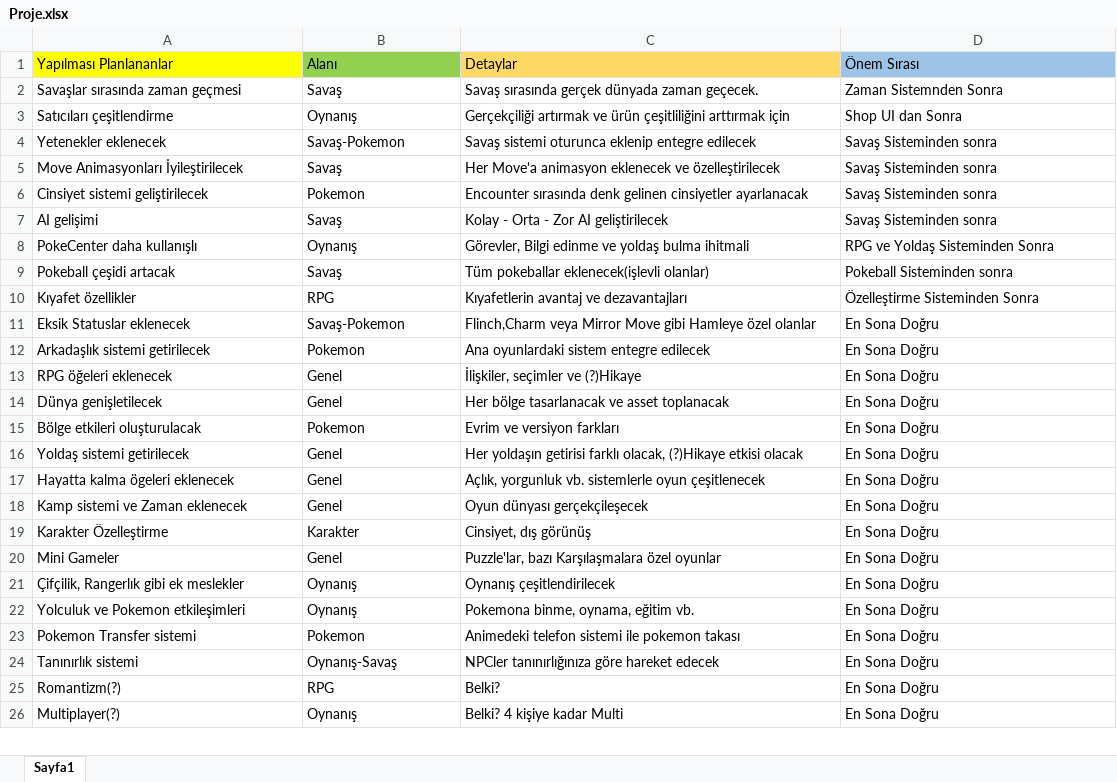
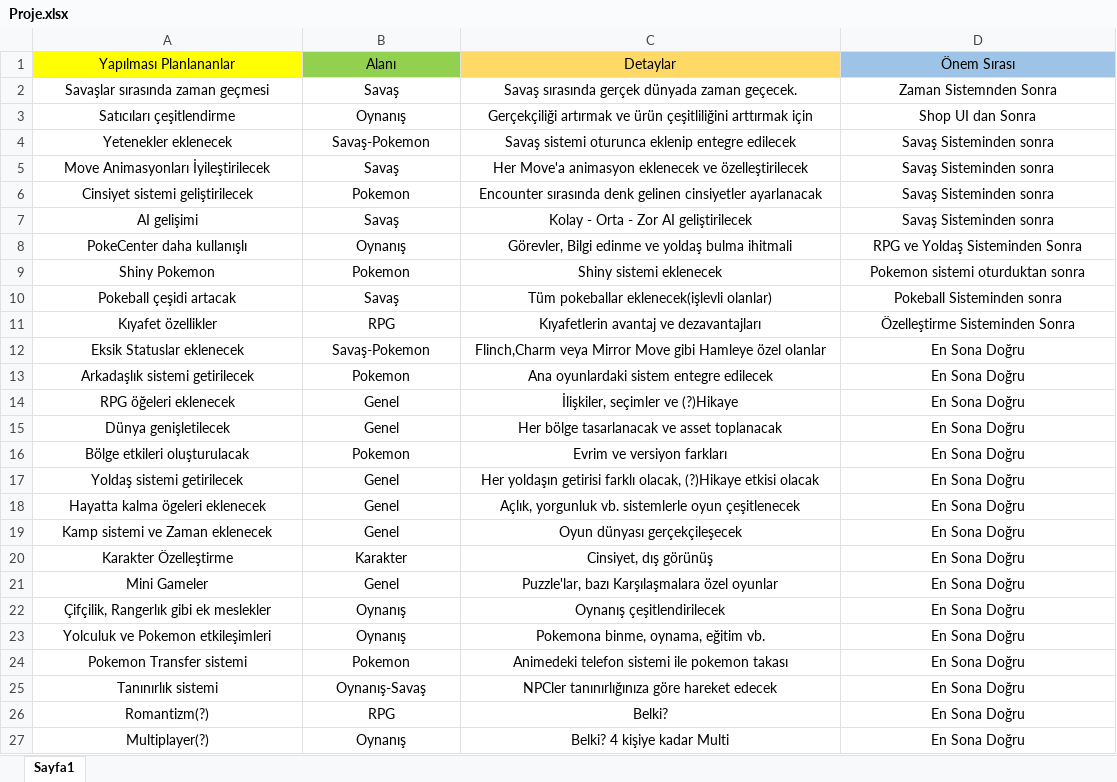
Before and after one commit to Eyyub38/PokemonGame, an Excel workbook: Assets/Proje.xlsx, sheet Sayfa1, drawn as a sheet; only a part is shown; values as stored, in another font and other column widths than the file's, no borders; addresses are those after the commit; the diff covers the shown part only; the diff names each change by its address in the sheet, - before the commit and + after, or states it on an @@ line.

```diff
--- a/Assets/Proje.xlsx (sheet Sayfa1)
+++ b/Assets/Proje.xlsx (sheet Sayfa1)
-A1:D8 alignment: left
+A1:D8 alignment: center
@@ row 31 moved to row 9: Shiny Pokemon @@
-A10:D27 alignment: left
+A10:D27 alignment: center
```
Also changed, not shown: 4 added rows and cell formats elsewhere in this sheet, 53 other files.
